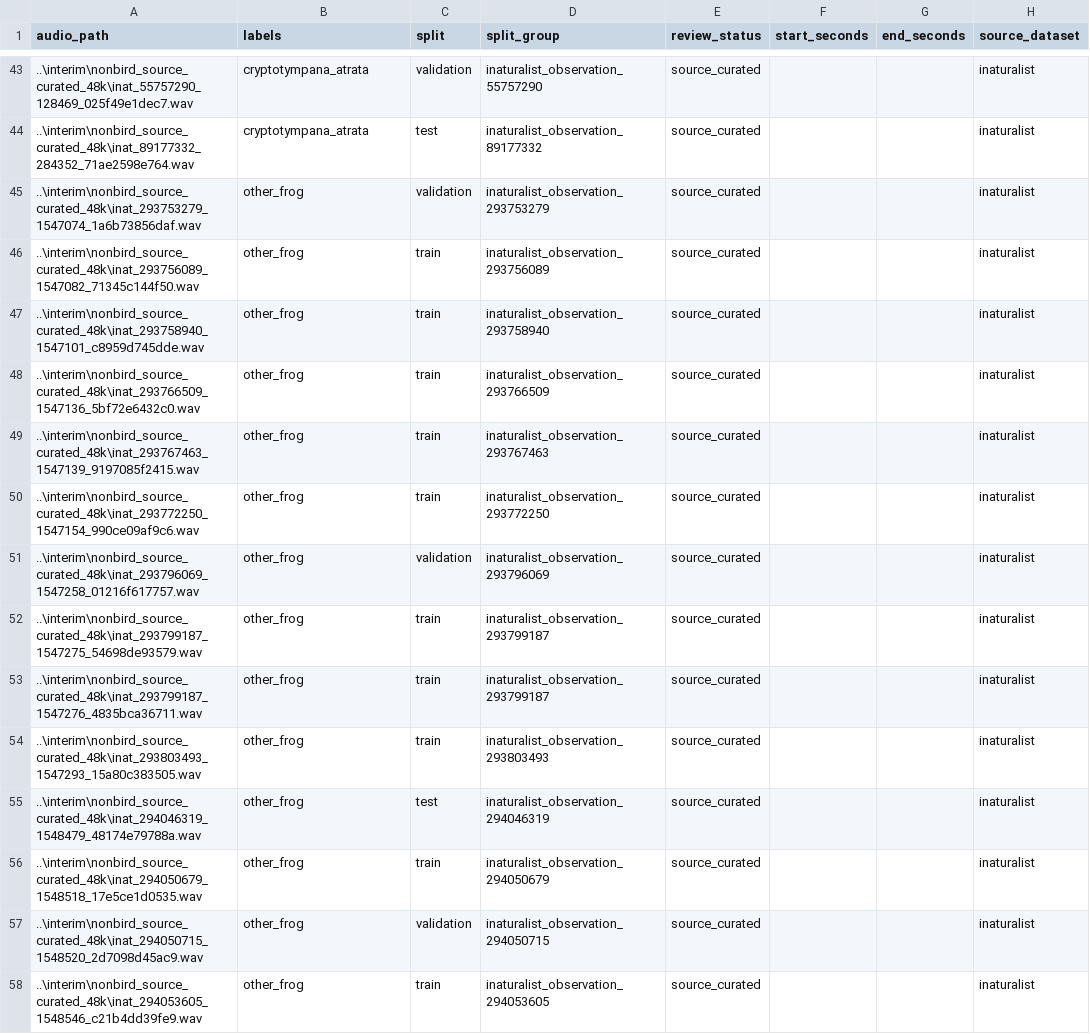
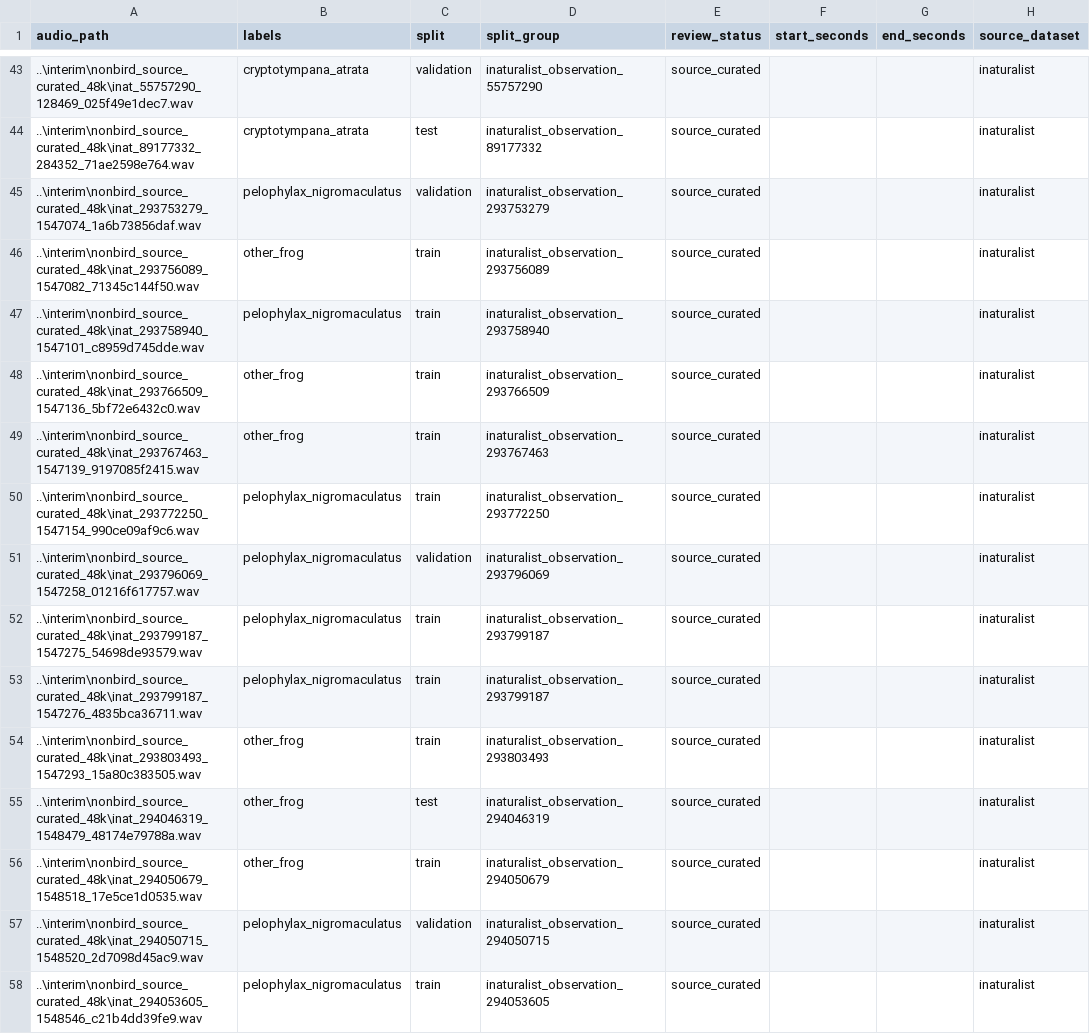
Before and after one commit to gqy20/nature-sound-detective, a CSV file: data/metadata/nonbird_source_curated_prepared_manifest.csv, drawn as a sheet; only a part is shown, gaps mark what is left out; the diff covers the shown part only; the diff names each change by its address in the sheet, - before the commit and + after, or states it on an @@ line.

```diff
--- a/data/metadata/nonbird_source_curated_prepared_manifest.csv
+++ b/data/metadata/nonbird_source_curated_prepared_manifest.csv
-B45 (labels): other_frog
+B45 (labels): pelophylax_nigromaculatus
-B47 (labels): other_frog
+B47 (labels): pelophylax_nigromaculatus
-B50:B53 (labels): other_frog
+B50:B53 (labels): pelophylax_nigromaculatus
-B57:B58 (labels): other_frog
+B57:B58 (labels): pelophylax_nigromaculatus
```
Also changed, not shown: 60 edited cells elsewhere in this file, 6 other files.
